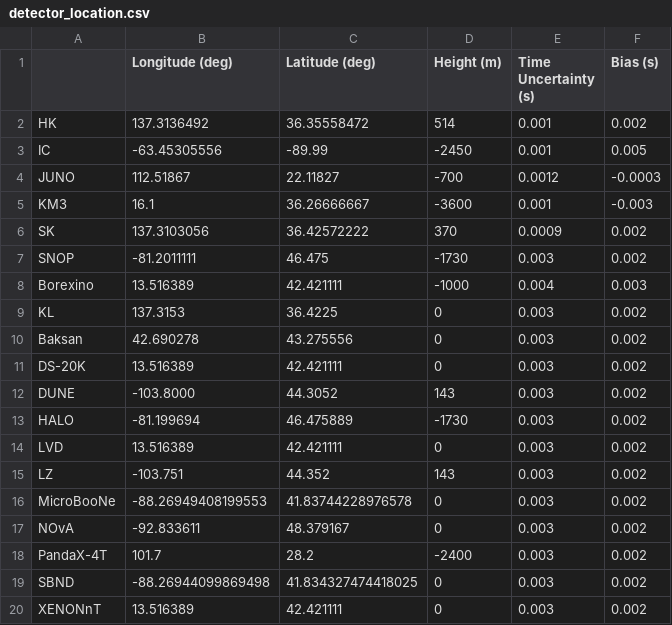
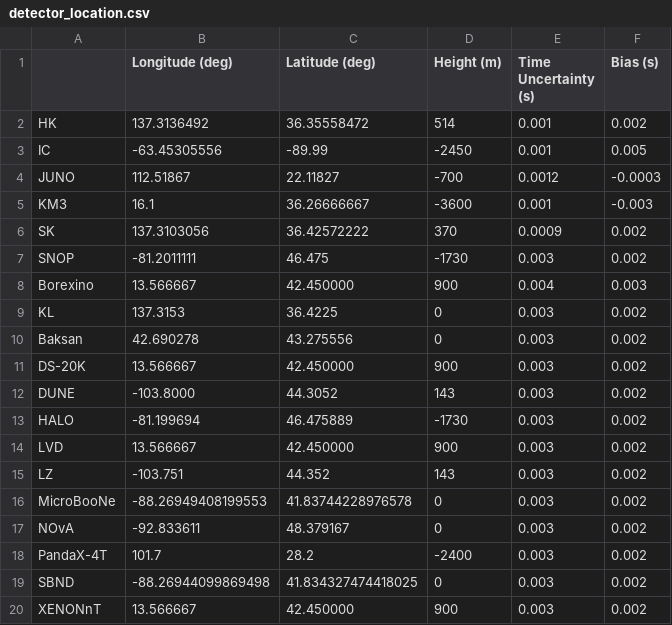
Before and after one commit to SNEWS2/snewpdag, a CSV file: snewpdag/data/detector_location.csv, drawn as a sheet.

Commit message:
Update LNGS experiments
Positions moved from the lab cafeteria to roughly where the underground halls are, from LVD paper.  Awaiting individual experiment locations.

```diff
--- a/snewpdag/data/detector_location.csv
+++ b/snewpdag/data/detector_location.csv
@@ -7,9 +7,9 @@ SK,137.3103056,36.42572222,370,0.0009,0.002
 SNOP,-81.2011111,46.475,-1730,0.003,0.002
-Borexino,13.516389,42.421111,-1000,0.004,0.003
+Borexino,13.566667, 42.450000,900,0.004,0.003
 KL,137.3153,36.4225,0,0.003,0.002
 Baksan,42.690278,43.275556, 0,0.003,0.002
-DS-20K,13.516389, 42.421111, 0,0.003,0.002
+DS-20K,13.566667, 42.450000, 900,0.003,0.002
 DUNE,  -103.8000, 44.3052, 143,0.003,0.002
 HALO, -81.199694,46.475889,-1730,0.003,0.002
-LVD, 13.516389, 42.421111, 0,0.003,0.002
+LVD, 13.566667, 42.450000, 900,0.003,0.002
 LZ, -103.751, 44.352, 143,0.003,0.002
@@ -19,2 +19,2 @@ PandaX-4T, 101.7, 28.2, -2400,0.003,0.002
 SBND, -88.26944099869498, 41.834327474418025, 0,0.003,0.002
-XENONnT, 13.516389, 42.421111, 0,0.003,0.002
+XENONnT, 13.566667, 42.450000, 900,0.003,0.002
```
